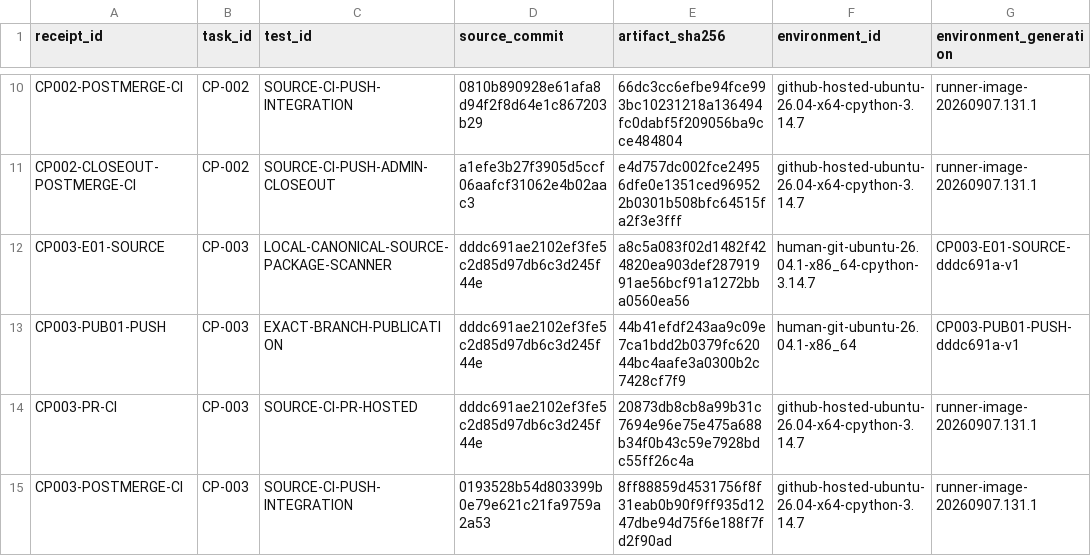
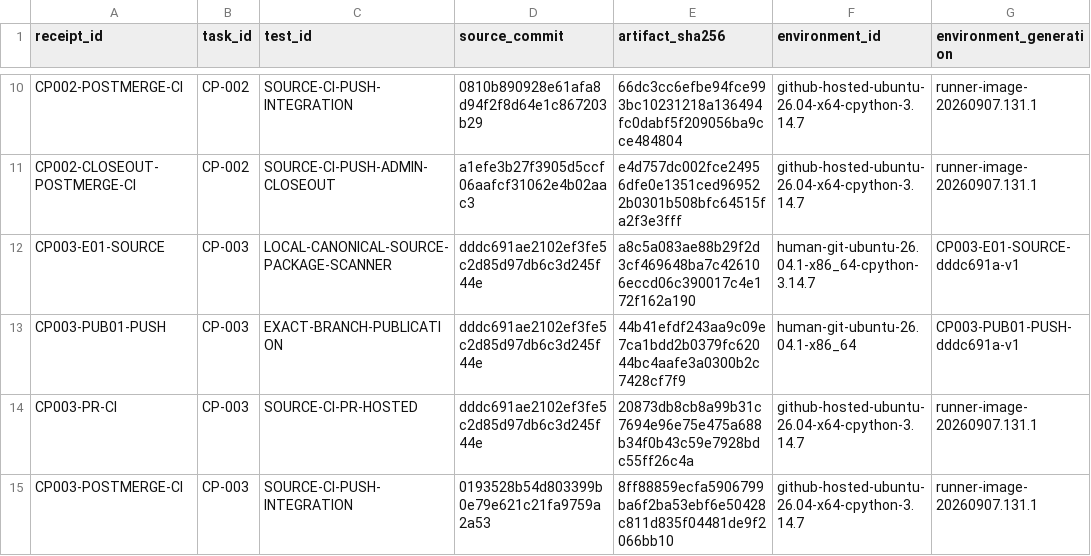
Before and after one commit to actools-pl/actDrupal, a CSV file: coding/records/TEST_EVIDENCE_INDEX.csv, drawn as a sheet; only a part is shown, gaps mark what is left out; the diff names each change by its address in the sheet, - before the commit and + after, or states it on an @@ line.

Commit message:
CP-003: correct closeout evidence digests

```diff
--- a/coding/records/TEST_EVIDENCE_INDEX.csv
+++ b/coding/records/TEST_EVIDENCE_INDEX.csv
-E12 (artifact_sha256): a8c5a083f02d1482f424820ea903def28791991ae56bcf91a1272bba0560ea56
+E12 (artifact_sha256): a8c5a083ae88b29f2d3cf469648ba7c426106eccd06c390017c4e172f162a190
-E15 (artifact_sha256): 8ff88859d4531756f8f31eab0b90f9ff935d1247dbe94d75f6e188f7fd2f90ad
+E15 (artifact_sha256): 8ff88859ecfa5906799ba6f2ba53ebf6e50428c811d835f04481de9f2066bb10
```
Also changed, not shown: 2 other files.
